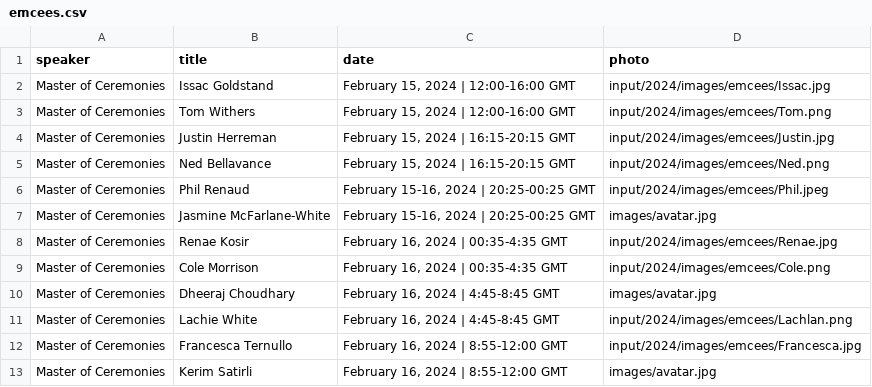
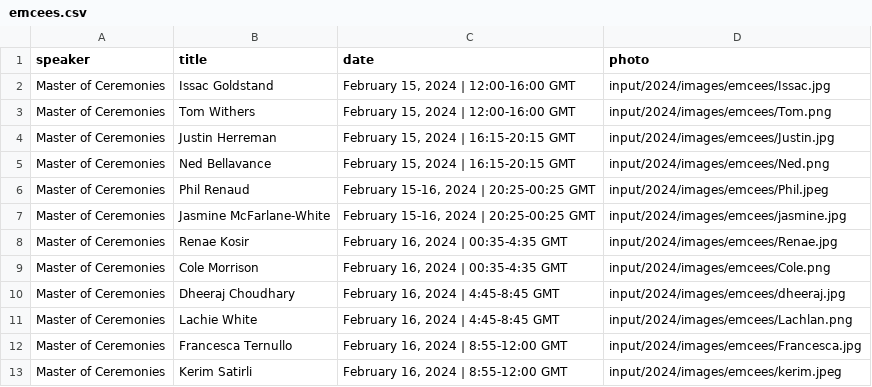
Before and after one commit to hashicorp-dev-advocates/picasso-templates, a CSV file: input/2024/csv/emcees.csv, drawn as a sheet.

```diff
--- a/input/2024/csv/emcees.csv
+++ b/input/2024/csv/emcees.csv
@@ -6,8 +6,8 @@ Master of Ceremonies,Ned Bellavance,"February 15, 2024 | 16:15-20:15 GMT",input/
 Master of Ceremonies,Phil Renaud,"February 15-16, 2024 | 20:25-00:25 GMT",input/2024/images/emcees/Phil.jpeg
-Master of Ceremonies,Jasmine McFarlane-White,"February 15-16, 2024 | 20:25-00:25 GMT",images/avatar.jpg
+Master of Ceremonies,Jasmine McFarlane-White,"February 15-16, 2024 | 20:25-00:25 GMT",input/2024/images/emcees/jasmine.jpg
 Master of Ceremonies,Renae Kosir,"February 16, 2024 | 00:35-4:35 GMT",input/2024/images/emcees/Renae.jpg
 Master of Ceremonies,Cole Morrison,"February 16, 2024 | 00:35-4:35 GMT",input/2024/images/emcees/Cole.png
-Master of Ceremonies,Dheeraj Choudhary,"February 16, 2024 | 4:45-8:45 GMT",images/avatar.jpg
+Master of Ceremonies,Dheeraj Choudhary,"February 16, 2024 | 4:45-8:45 GMT",input/2024/images/emcees/dheeraj.jpg
 Master of Ceremonies,Lachie White,"February 16, 2024 | 4:45-8:45 GMT",input/2024/images/emcees/Lachlan.png
 Master of Ceremonies,Francesca Ternullo,"February 16, 2024 | 8:55-12:00 GMT",input/2024/images/emcees/Francesca.jpg
-Master of Ceremonies,Kerim Satirli,"February 16, 2024 | 8:55-12:00 GMT",images/avatar.jpg
+Master of Ceremonies,Kerim Satirli,"February 16, 2024 | 8:55-12:00 GMT",input/2024/images/emcees/kerim.jpeg
```
Also changed, not shown: input/2024/csv/speakers.csv, input/2024/csv/speakers_3_line.csv, 1 other file.
